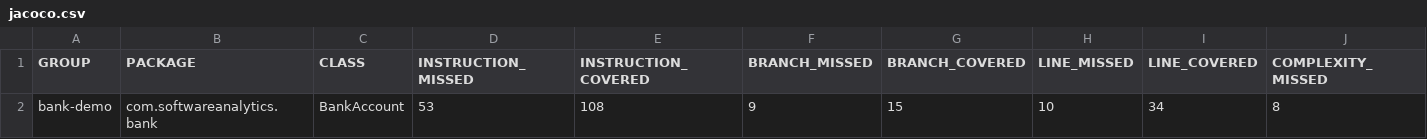
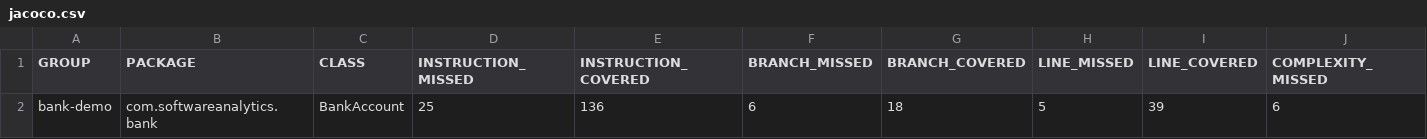
Before and after one commit to Nelsonmbigili/SAhandons-testing-nelson, a CSV file: bank-demo/target/site/jacoco/jacoco.csv, drawn as a sheet; only a part is shown; removed rows and columns are numbered as before the commit, all else as after; rows hold the shown columns only; the diff names each change by its address in the sheet, - before the commit and + after, or states it on an @@ line.

```diff
--- a/bank-demo/target/site/jacoco/jacoco.csv
+++ b/bank-demo/target/site/jacoco/jacoco.csv
-row 2: bank-demo | com.softwareanalytics.bank | BankAccount | 53 | 108 | 9 | 15 | 10 | 34 | 8
+row 2: bank-demo | com.softwareanalytics.bank | BankAccount | 25 | 136 | 6 | 18 | 5 | 39 | 6
```
Also changed, not shown: 14 other files.
